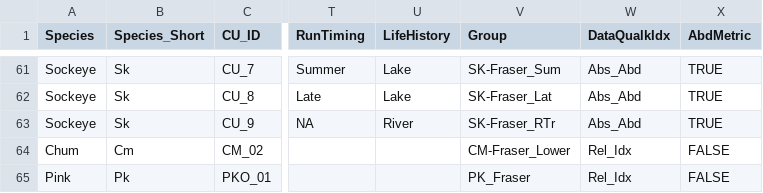
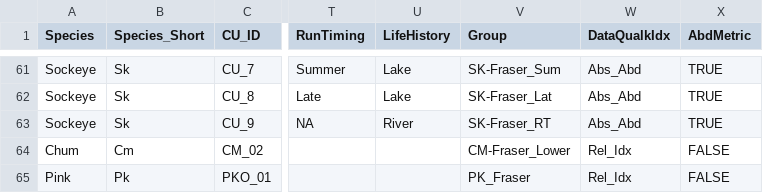
Before and after one commit to SOLV-Code/Scanner-Data-Processing, a CSV file: DATA_LOOKUP_FILES/MAIN_CU_LOOKUP_FOR_SOS.csv, drawn as a sheet; only a part is shown, gaps mark what is left out; the diff names each change by its address in the sheet, - before the commit and + after, or states it on an @@ line.

Commit message:
cu info file tweak

```diff
--- a/DATA_LOOKUP_FILES/MAIN_CU_LOOKUP_FOR_SOS.csv
+++ b/DATA_LOOKUP_FILES/MAIN_CU_LOOKUP_FOR_SOS.csv
-V63 (Group): SK-Fraser_RTr
+V63 (Group): SK-Fraser_RT
```
